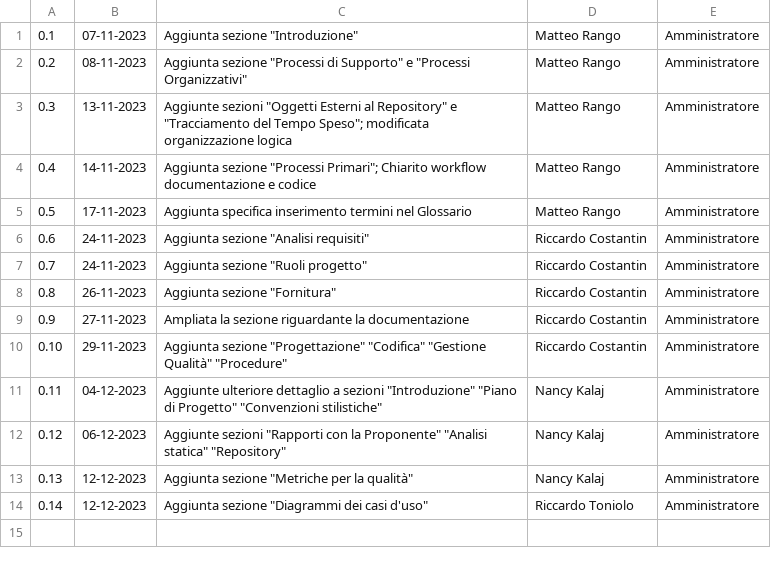
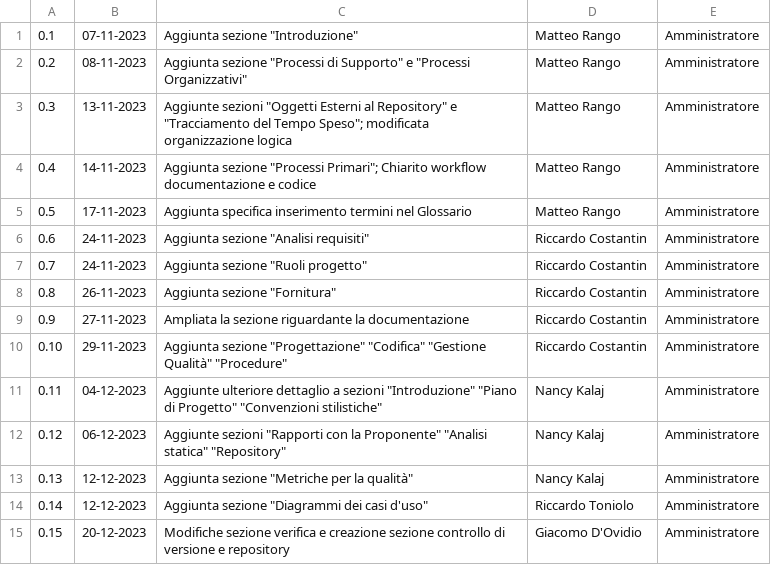
Before and after one commit to SWATEngineering/Docs, a CSV file: src/2_RTB/NormeDiProgetto/changelog.csv, drawn as a sheet.

Commit message:
changelog aggiornato

```diff
--- a/src/2_RTB/NormeDiProgetto/changelog.csv
+++ b/src/2_RTB/NormeDiProgetto/changelog.csv
@@ -14 +14,2 @@
 0.14,12-12-2023,Aggiunta sezione "Diagrammi dei casi d'uso", Riccardo Toniolo, Amministratore
+0.15,20-12-2023,Modifiche sezione verifica e creazione sezione controllo di versione e repository, Giacomo D'Ovidio, Amministratore
```
